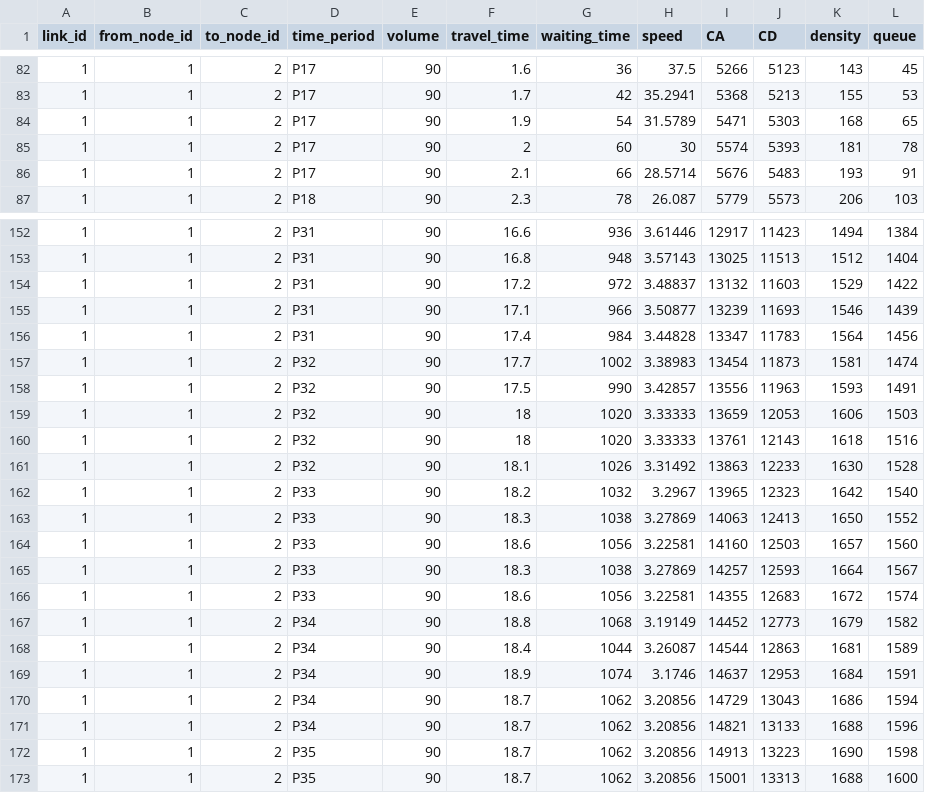
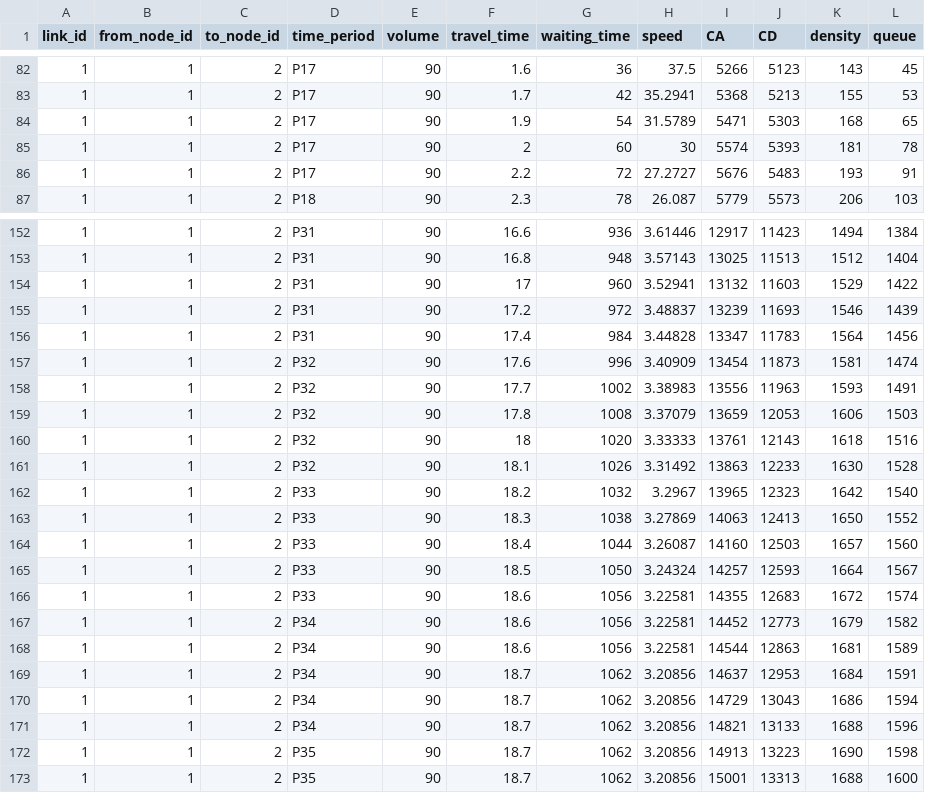
Before and after one commit to asu-trans-ai-lab/openDTA, a CSV file: dev/self_test_simulation/output/ST02g_trapezoid/link_performance_dta.csv, drawn as a sheet; only a part is shown, gaps mark what is left out; the diff covers the shown part only.

```diff
--- a/dev/self_test_simulation/output/ST02g_trapezoid/link_performance_dta.csv
+++ b/dev/self_test_simulation/output/ST02g_trapezoid/link_performance_dta.csv
@@ -85,3 +85,3 @@ link_id,from_node_id,to_node_id,time_period,volume,travel_time,waiting_time,spee
 1,1,2,P17,90,2,60,30,5574,5393,181,78
-1,1,2,P17,90,2.1,66,28.5714,5676,5483,193,91
+1,1,2,P17,90,2.2,72,27.2727,5676,5483,193,91
 1,1,2,P18,90,2.3,78,26.087,5779,5573,206,103
@@ -153,8 +153,8 @@ link_id,from_node_id,to_node_id,time_period,volume,travel_time,waiting_time,spee
 1,1,2,P31,90,16.8,948,3.57143,13025,11513,1512,1404
-1,1,2,P31,90,17.2,972,3.48837,13132,11603,1529,1422
-1,1,2,P31,90,17.1,966,3.50877,13239,11693,1546,1439
+1,1,2,P31,90,17,960,3.52941,13132,11603,1529,1422
+1,1,2,P31,90,17.2,972,3.48837,13239,11693,1546,1439
 1,1,2,P31,90,17.4,984,3.44828,13347,11783,1564,1456
-1,1,2,P32,90,17.7,1002,3.38983,13454,11873,1581,1474
-1,1,2,P32,90,17.5,990,3.42857,13556,11963,1593,1491
-1,1,2,P32,90,18,1020,3.33333,13659,12053,1606,1503
+1,1,2,P32,90,17.6,996,3.40909,13454,11873,1581,1474
+1,1,2,P32,90,17.7,1002,3.38983,13556,11963,1593,1491
+1,1,2,P32,90,17.8,1008,3.37079,13659,12053,1606,1503
 1,1,2,P32,90,18,1020,3.33333,13761,12143,1618,1516
@@ -163,8 +163,8 @@ link_id,from_node_id,to_node_id,time_period,volume,travel_time,waiting_time,spee
 1,1,2,P33,90,18.3,1038,3.27869,14063,12413,1650,1552
-1,1,2,P33,90,18.6,1056,3.22581,14160,12503,1657,1560
-1,1,2,P33,90,18.3,1038,3.27869,14257,12593,1664,1567
+1,1,2,P33,90,18.4,1044,3.26087,14160,12503,1657,1560
+1,1,2,P33,90,18.5,1050,3.24324,14257,12593,1664,1567
 1,1,2,P33,90,18.6,1056,3.22581,14355,12683,1672,1574
-1,1,2,P34,90,18.8,1068,3.19149,14452,12773,1679,1582
-1,1,2,P34,90,18.4,1044,3.26087,14544,12863,1681,1589
-1,1,2,P34,90,18.9,1074,3.1746,14637,12953,1684,1591
+1,1,2,P34,90,18.6,1056,3.22581,14452,12773,1679,1582
+1,1,2,P34,90,18.6,1056,3.22581,14544,12863,1681,1589
+1,1,2,P34,90,18.7,1062,3.20856,14637,12953,1684,1591
 1,1,2,P34,90,18.7,1062,3.20856,14729,13043,1686,1594
```
Also changed, not shown: 60 edited cells elsewhere in this file, dev/self_test_simulation/output/ST00c/link_performance_dta.csv, dev/self_test_simulation/output/ST05a_spatial_spillback/link_performance_dta.csv, 27 other files.
